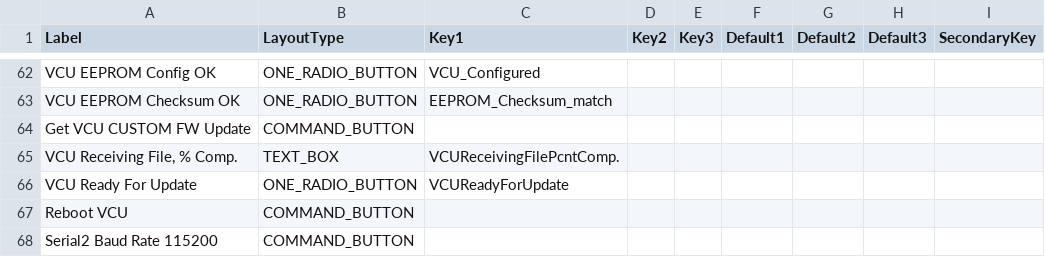
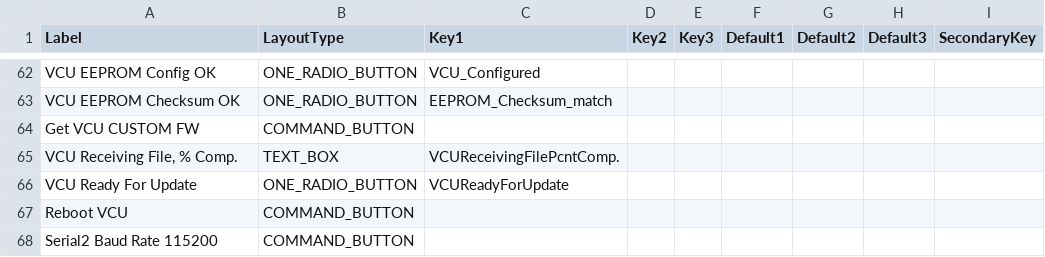
Before and after one commit to Vonnen/Release, a CSV file: STATUS_LIST.csv, drawn as a sheet; only a part is shown, gaps mark what is left out; the diff names each change by its address in the sheet, - before the commit and + after, or states it on an @@ line.

Commit message:
Update STATUS_LIST.csv
typo fix

```diff
--- a/STATUS_LIST.csv
+++ b/STATUS_LIST.csv
-A64 (Label): Get VCU CUSTOM FW Update
+A64 (Label): Get VCU CUSTOM FW
```
